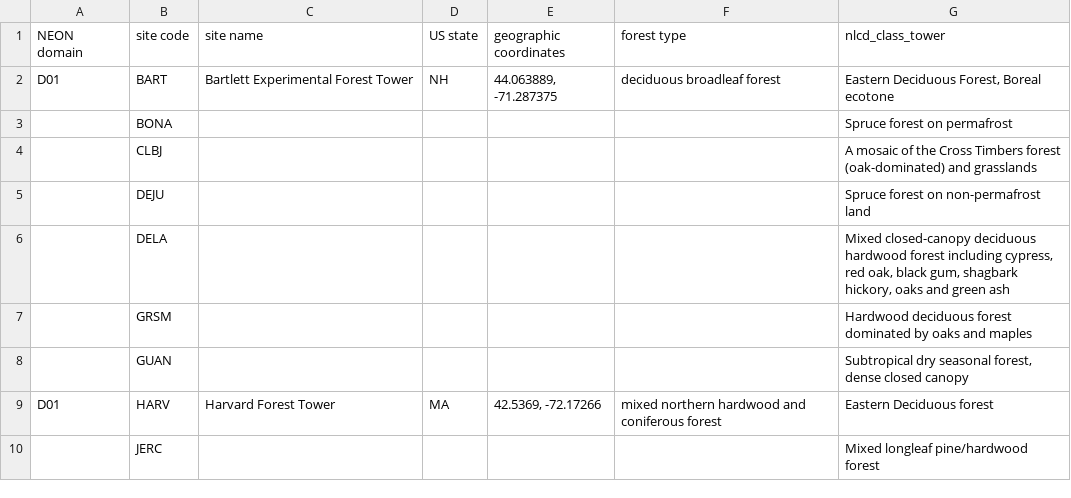
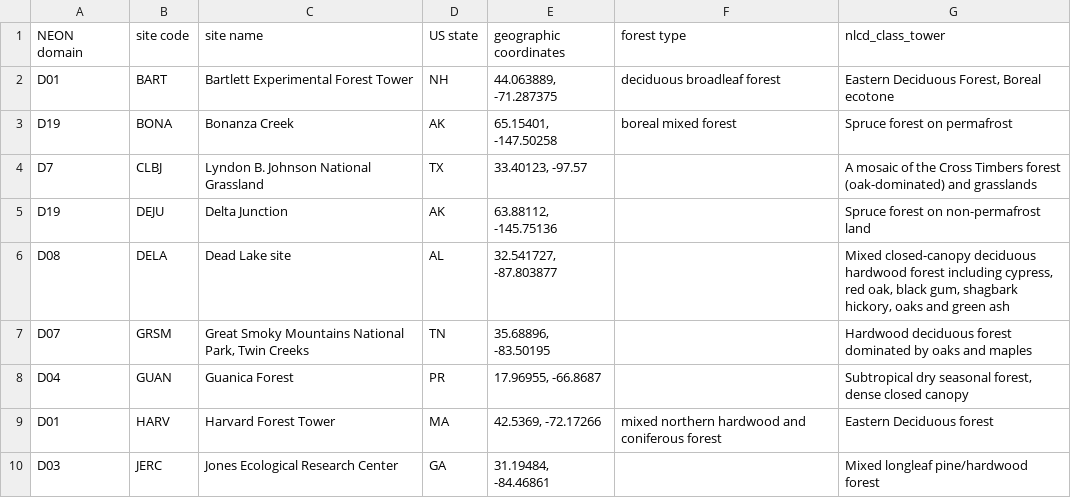
Before and after one commit to EcoClimLab/vertical-thermal-review, a CSV file: NEON_height_profiles/NEON_sites_table.csv, drawn as a sheet; only a part is shown; the diff covers the shown part only.

Commit message:
Update NEON_sites_table.csv

```diff
--- a/NEON_height_profiles/NEON_sites_table.csv
+++ b/NEON_height_profiles/NEON_sites_table.csv
@@ -2,9 +2,9 @@ NEON domain,site code,site name,US state,geographic coordinates,forest type,nlcd
 D01,BART,Bartlett Experimental Forest Tower,NH,"44.063889, -71.287375",deciduous broadleaf forest,"Eastern Deciduous Forest, Boreal ecotone"
-,BONA,,,,,Spruce forest on permafrost
-,CLBJ,,,,,A mosaic of the Cross Timbers forest (oak-dominated)  and grasslands
-,DEJU,,,,,Spruce forest on non-permafrost land
-,DELA,,,,,"Mixed closed-canopy deciduous hardwood forest including cypress, red oak, black gum, shagbark hickory, oaks and green ash"
-,GRSM,,,,,Hardwood deciduous forest dominated by oaks and maples
-,GUAN,,,,,"Subtropical dry seasonal forest, dense closed canopy"
+D19,BONA,Bonanza Creek,AK,"65.15401, -147.50258",boreal mixed forest,Spruce forest on permafrost
+D7,CLBJ,Lyndon B. Johnson National Grassland,TX,"33.40123, -97.57",,A mosaic of the Cross Timbers forest (oak-dominated)  and grasslands
+D19,DEJU,Delta Junction,AK,"63.88112, -145.75136",,Spruce forest on non-permafrost land
+D08,DELA,Dead Lake site,AL,"32.541727, -87.803877",,"Mixed closed-canopy deciduous hardwood forest including cypress, red oak, black gum, shagbark hickory, oaks and green ash"
+D07,GRSM,"Great Smoky Mountains National Park, Twin Creeks",TN,"35.68896, -83.50195",,Hardwood deciduous forest dominated by oaks and maples
+D04,GUAN,Guanica Forest ,PR,"17.96955, -66.8687",,"Subtropical dry seasonal forest, dense closed canopy"
 D01,HARV,Harvard Forest Tower,MA,"42.5369, -72.17266",mixed northern hardwood and coniferous forest,Eastern Deciduous forest
-,JERC,,,,,Mixed longleaf pine/hardwood forest
+D03,JERC,Jones Ecological Research Center,GA,"31.19484, -84.46861",,Mixed longleaf pine/hardwood forest
```
Also changed, not shown: 44 edited cells elsewhere in this file.
